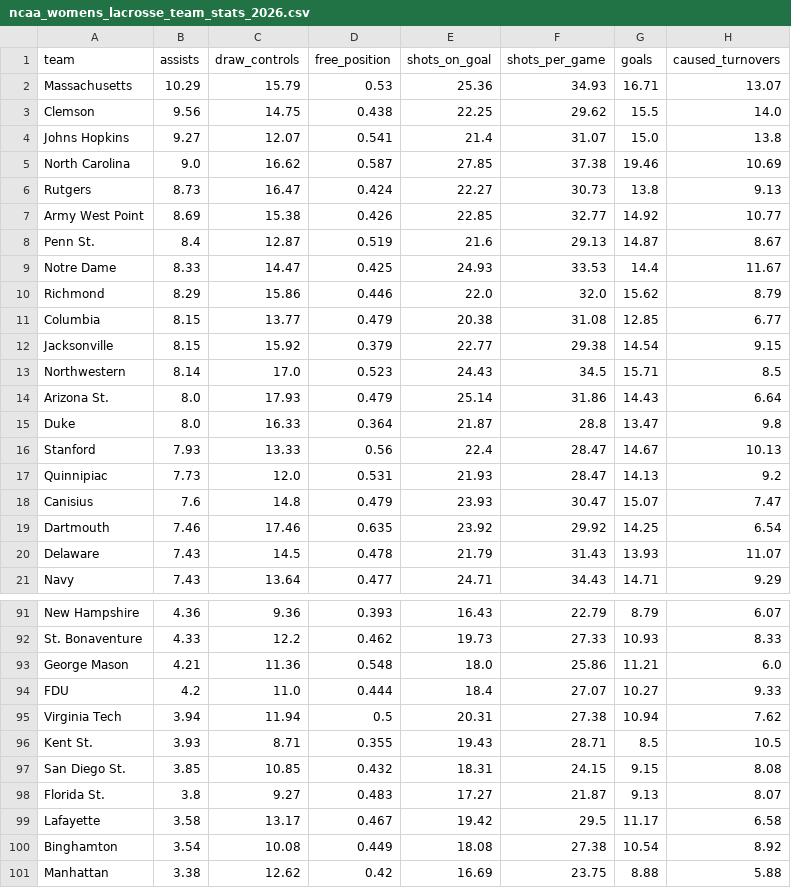
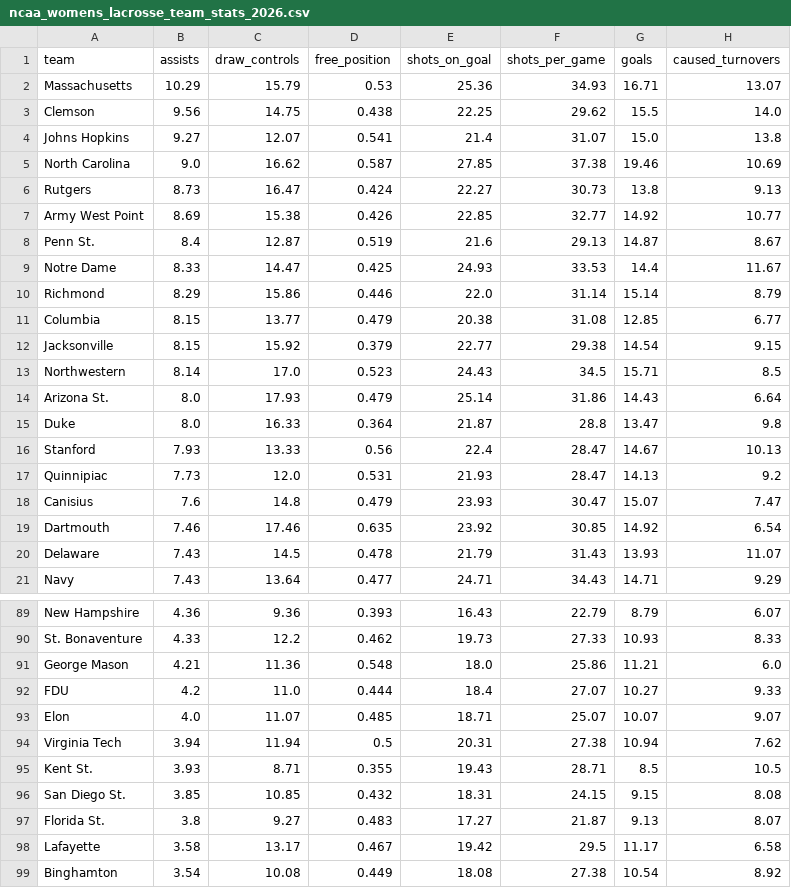
Before and after one commit to Avery-May-2/ncaa-womens-lacrosse-offense, a CSV file: data/ncaa_womens_lacrosse_team_stats_2026.csv, drawn as a sheet; only a part is shown, gaps mark what is left out; the shorter side is filled out with more unchanged rows; the diff covers the shown part only.

```diff
--- a/data/ncaa_womens_lacrosse_team_stats_2026.csv
+++ b/data/ncaa_womens_lacrosse_team_stats_2026.csv
@@ -9,3 +9,3 @@ Penn St.,8.4,12.87,0.519,21.6,29.13,14.87,8.67
 Notre Dame,8.33,14.47,0.425,24.93,33.53,14.4,11.67
-Richmond,8.29,15.86,0.446,22.0,32.0,15.62,8.79
+Richmond,8.29,15.86,0.446,22.0,31.14,15.14,8.79
 Columbia,8.15,13.77,0.479,20.38,31.08,12.85,6.77
@@ -18,3 +18,3 @@ Quinnipiac,7.73,12.0,0.531,21.93,28.47,14.13,9.2
 Canisius,7.6,14.8,0.479,23.93,30.47,15.07,7.47
-Dartmouth,7.46,17.46,0.635,23.92,29.92,14.25,6.54
+Dartmouth,7.46,17.46,0.635,23.92,30.85,14.92,6.54
 Delaware,7.43,14.5,0.478,21.79,31.43,13.93,11.07
@@ -94,2 +92,3 @@ George Mason,4.21,11.36,0.548,18.0,25.86,11.21,6.0
 FDU,4.2,11.0,0.444,18.4,27.07,10.27,9.33
+Elon,4.0,11.07,0.485,18.71,25.07,10.07,9.07
 Virginia Tech,3.94,11.94,0.5,20.31,27.38,10.94,7.62
```
Also changed, not shown: 2 added rows, 4 removed rows and 2 edited cells elsewhere in this file.
